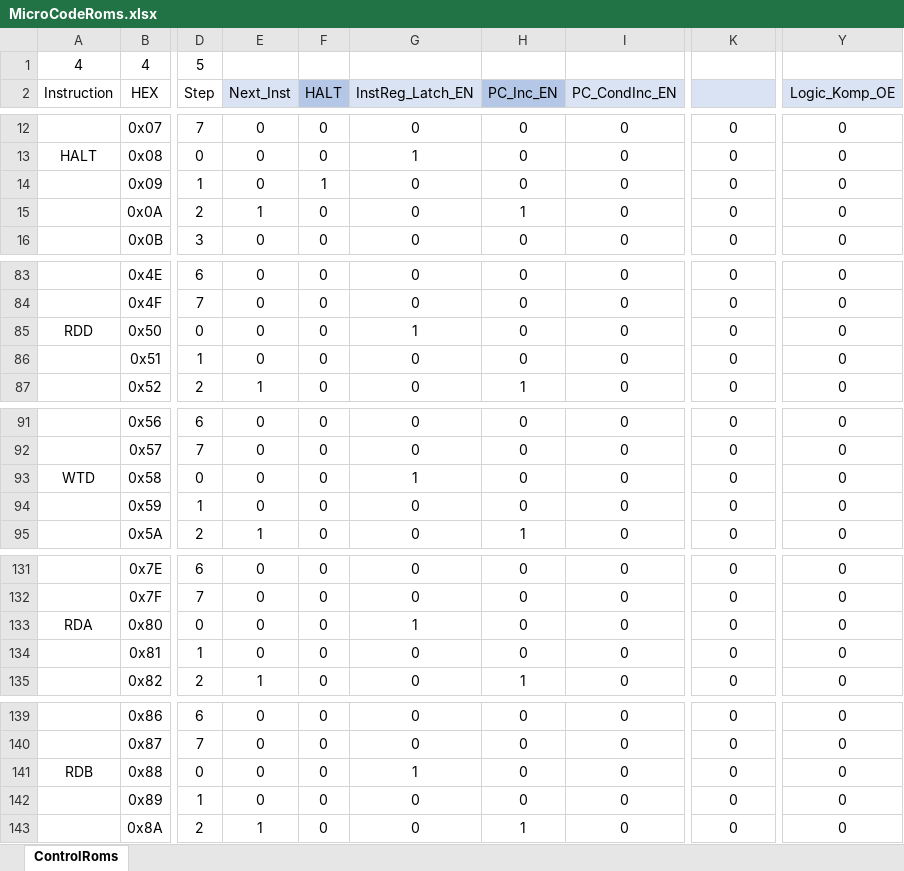
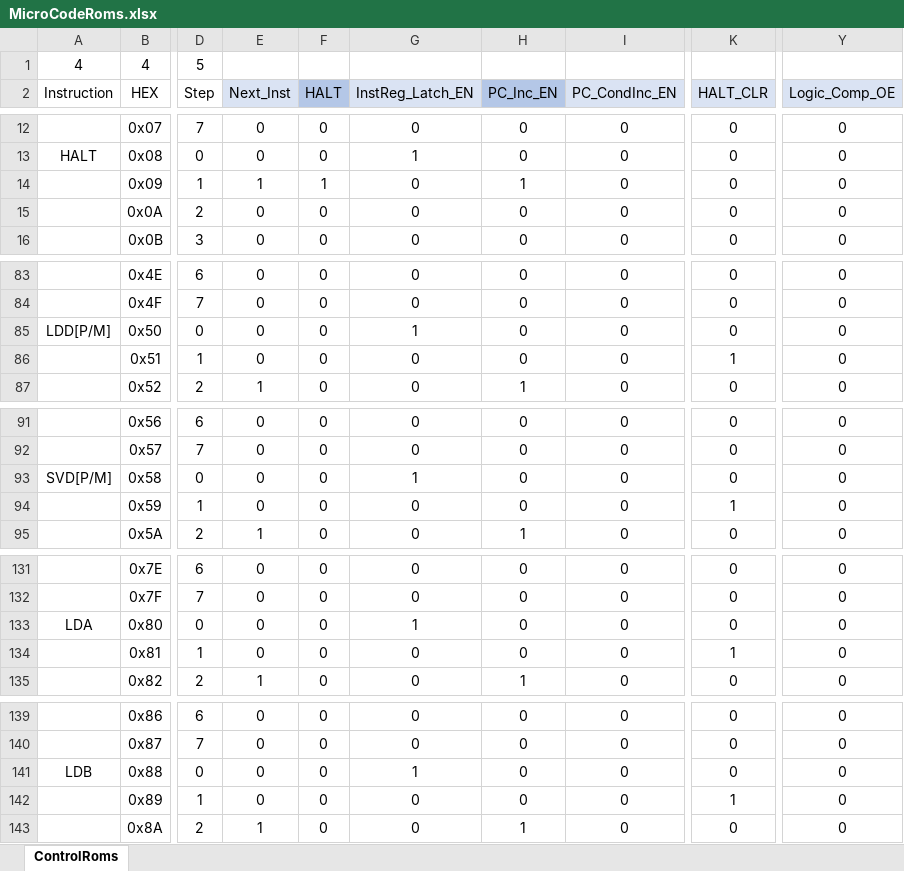
Before and after one commit to TheSchilk/psMCU, an Excel workbook: ROMGeneration/MicroCodeRoms.xlsx, sheet ControlRoms, drawn as a sheet; only a part is shown, gaps mark what is left out; values as stored, in another font and other column widths than the file's, no borders; conditional formats not drawn; the diff covers the shown part only; the diff names each change by its address in the sheet, - before the commit and + after, or states it on an @@ line.

```diff
--- a/ROMGeneration/MicroCodeRoms.xlsx (sheet ControlRoms)
+++ b/ROMGeneration/MicroCodeRoms.xlsx (sheet ControlRoms)
-K2: (empty)
+K2: HALT_CLR
-Y2: Logic_Komp_OE
+Y2: Logic_Comp_OE
-E14 (Next_Inst): 0
+E14 (Next_Inst): 1
-H14 (PC_Inc_EN): 0
+H14 (PC_Inc_EN): 1
-E15 (Next_Inst): 1
+E15 (Next_Inst): 0
-H15 (PC_Inc_EN): 1
+H15 (PC_Inc_EN): 0
-A85 (Instruction): RDD
+A85 (Instruction): LDD[P/M]
-K86 (HALT_CLR): 0
+K86 (HALT_CLR): 1
-A93 (Instruction): WTD
+A93 (Instruction): SVD[P/M]
-K94 (HALT_CLR): 0
+K94 (HALT_CLR): 1
-A133 (Instruction): RDA
+A133 (Instruction): LDA
-K134 (HALT_CLR): 0
+K134 (HALT_CLR): 1
-A141 (Instruction): RDB
+A141 (Instruction): LDB
-K142 (HALT_CLR): 0
+K142 (HALT_CLR): 1
```
Also changed, not shown: 23 edited cells elsewhere in this sheet, Doc/Encodings.xlsx, Doc/InstructionSet.xlsx, 27 other files.
